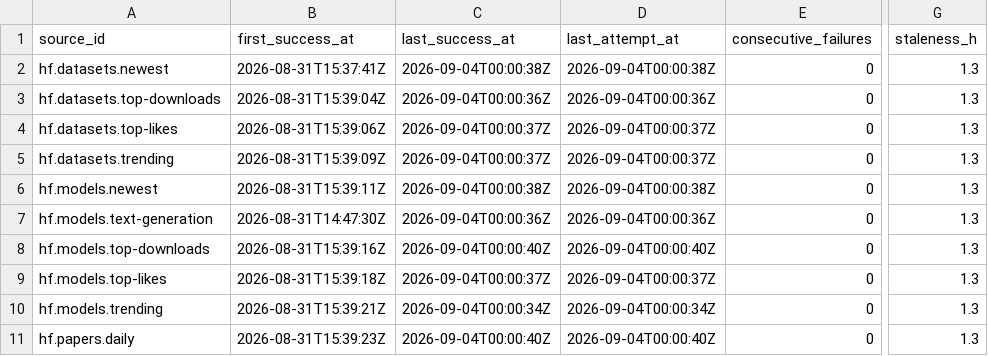
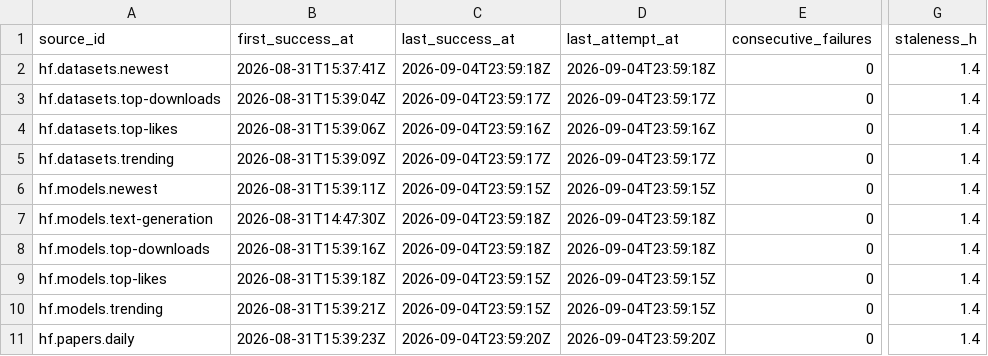
Before and after one commit to neldivad/wss-hugging-face, a CSV file: health/health.csv, drawn as a sheet; only a part is shown, gaps mark what is left out; the diff names each change by its address in the sheet, - before the commit and + after, or states it on an @@ line.

```diff
--- a/health/health.csv
+++ b/health/health.csv
-C2 (last_success_at): 2026-09-04T00:00:38Z
+C2 (last_success_at): 2026-09-04T23:59:18Z
-D2 (last_attempt_at): 2026-09-04T00:00:38Z
+D2 (last_attempt_at): 2026-09-04T23:59:18Z
-G2:G11 (staleness_h): 1.3
+G2:G11 (staleness_h): 1.4
-C3 (last_success_at): 2026-09-04T00:00:36Z
+C3 (last_success_at): 2026-09-04T23:59:17Z
-D3 (last_attempt_at): 2026-09-04T00:00:36Z
+D3 (last_attempt_at): 2026-09-04T23:59:17Z
-C4 (last_success_at): 2026-09-04T00:00:37Z
+C4 (last_success_at): 2026-09-04T23:59:16Z
-D4 (last_attempt_at): 2026-09-04T00:00:37Z
+D4 (last_attempt_at): 2026-09-04T23:59:16Z
-C5 (last_success_at): 2026-09-04T00:00:37Z
+C5 (last_success_at): 2026-09-04T23:59:17Z
-D5 (last_attempt_at): 2026-09-04T00:00:37Z
+D5 (last_attempt_at): 2026-09-04T23:59:17Z
-C6 (last_success_at): 2026-09-04T00:00:38Z
+C6 (last_success_at): 2026-09-04T23:59:15Z
-D6 (last_attempt_at): 2026-09-04T00:00:38Z
+D6 (last_attempt_at): 2026-09-04T23:59:15Z
-C7 (last_success_at): 2026-09-04T00:00:36Z
+C7 (last_success_at): 2026-09-04T23:59:18Z
-D7 (last_attempt_at): 2026-09-04T00:00:36Z
+D7 (last_attempt_at): 2026-09-04T23:59:18Z
-C8 (last_success_at): 2026-09-04T00:00:40Z
+C8 (last_success_at): 2026-09-04T23:59:18Z
-D8 (last_attempt_at): 2026-09-04T00:00:40Z
+D8 (last_attempt_at): 2026-09-04T23:59:18Z
-C9 (last_success_at): 2026-09-04T00:00:37Z
+C9 (last_success_at): 2026-09-04T23:59:15Z
-D9 (last_attempt_at): 2026-09-04T00:00:37Z
+D9 (last_attempt_at): 2026-09-04T23:59:15Z
-C10 (last_success_at): 2026-09-04T00:00:34Z
+C10 (last_success_at): 2026-09-04T23:59:15Z
-D10 (last_attempt_at): 2026-09-04T00:00:34Z
+D10 (last_attempt_at): 2026-09-04T23:59:15Z
-C11 (last_success_at): 2026-09-04T00:00:40Z
+C11 (last_success_at): 2026-09-04T23:59:20Z
-D11 (last_attempt_at): 2026-09-04T00:00:40Z
+D11 (last_attempt_at): 2026-09-04T23:59:20Z
```
Also changed, not shown: 1 other file.
